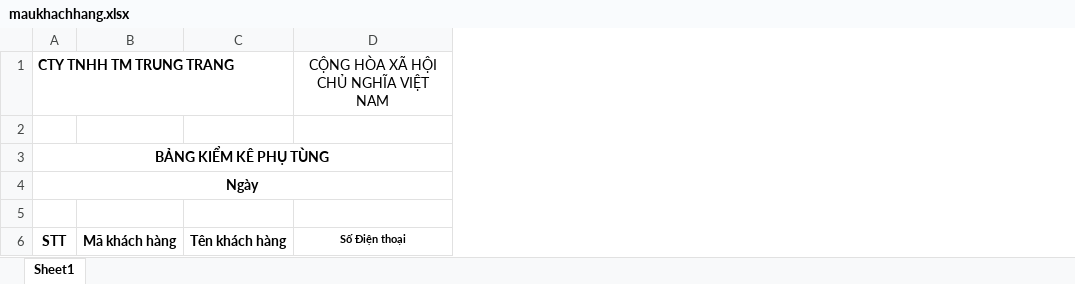
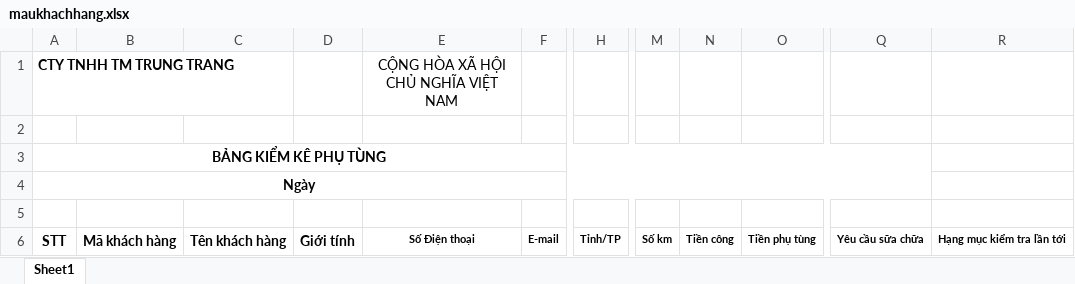
Before and after one commit to qlnx10cu/quanlynhaxe, an Excel workbook: MuoiCu_Server/controllers/excel/maukhachhang.xlsx, sheet Sheet1, drawn as a sheet; only a part is shown, gaps mark what is left out; values as stored, in another font and other column widths than the file's, no borders; the diff names each change by its address in the sheet, - before the commit and + after, or states it on an @@ line.

```diff
--- a/MuoiCu_Server/controllers/excel/maukhachhang.xlsx (sheet Sheet1)
+++ b/MuoiCu_Server/controllers/excel/maukhachhang.xlsx (sheet Sheet1)
+column D, row 6: Giới tính
+column F, row 6: E-mail
+column H, row 6: Tỉnh/TP
+column M, row 6: Số km
+column N, row 6: Tiền công
+column O, row 6: Tiền phụ tùng
+column Q, row 6: Yêu cầu sữa chữa
+column R, row 6: Hạng mục kiểm tra lần tới
```
Also changed, not shown: 1 other file.
